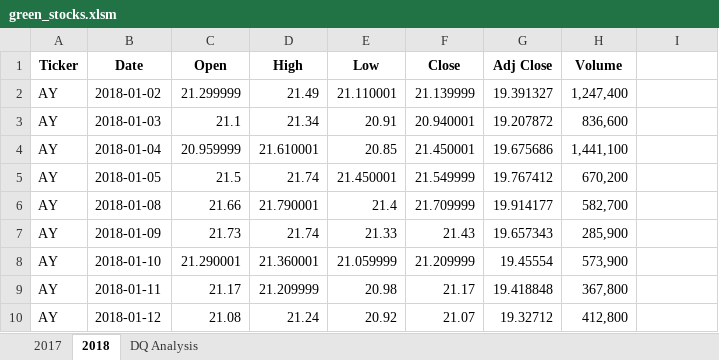
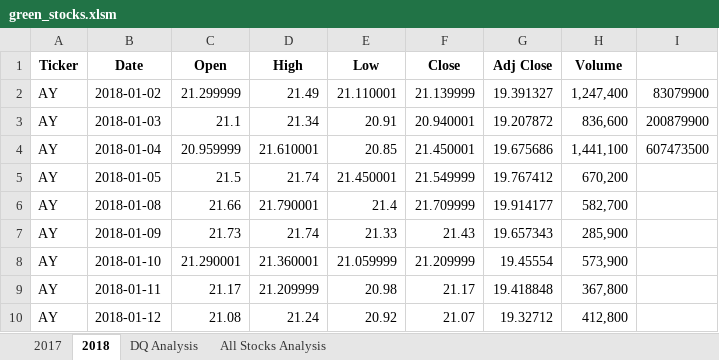
Before and after one commit to Dan-Bas/stock-analysis, an Excel workbook: green_stocks.xlsm, sheet 2018, drawn as a sheet; only a part is shown; values as stored, in another font and other column widths than the file's, no borders; the diff names each change by its address in the sheet, - before the commit and + after, or states it on an @@ line.

Commit message:
All Stocks Analysis

```diff
--- a/green_stocks.xlsm (sheet 2018)
+++ b/green_stocks.xlsm (sheet 2018)
+sheet tab: All Stocks Analysis
-I2: (empty)
+I2: 83079900
-I3: (empty)
+I3: 200879900
-I4: (empty)
+I4: 607473500
```
